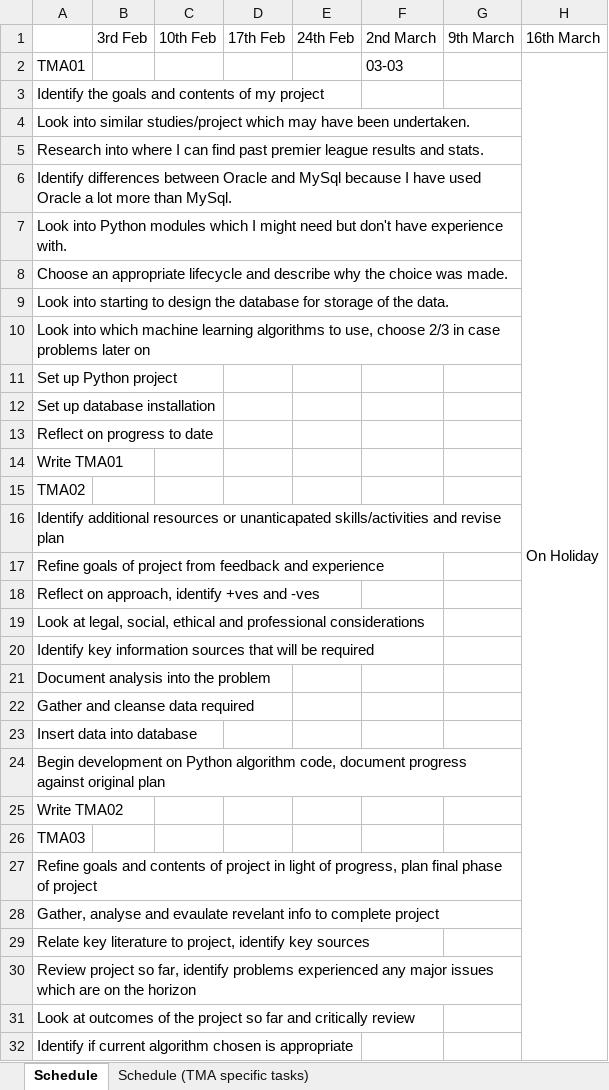
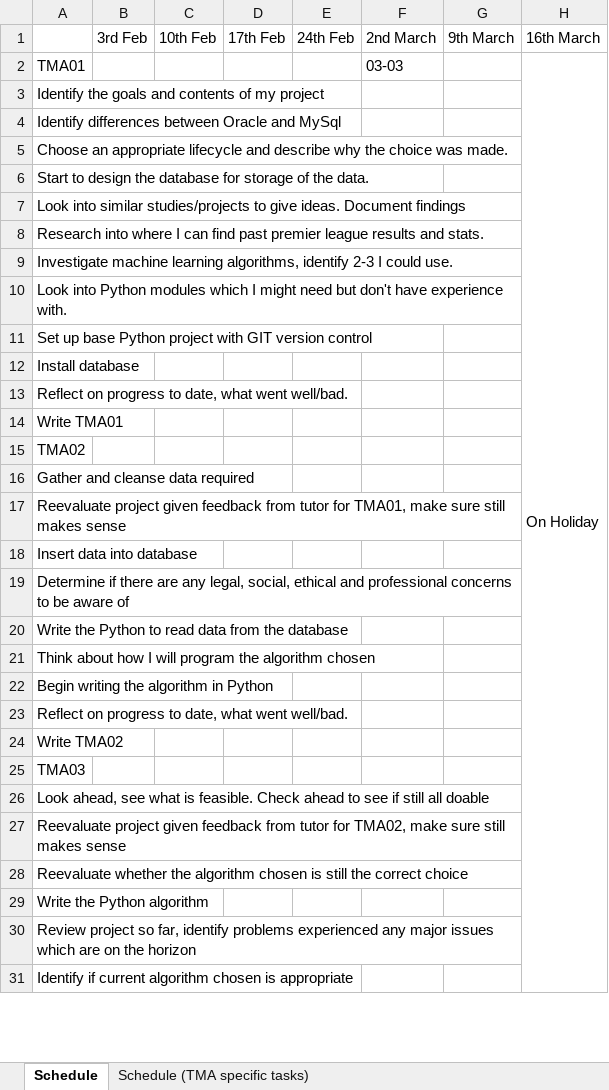
Before and after one commit to BarkerRob/UniProject, an Excel workbook: documents/schedule.xlsx, sheet Schedule, drawn as a sheet; only a part is shown; values as stored, in another font and other column widths than the file's, no cell formats; removed rows and columns are numbered as before the commit, all else as after; rows hold the shown columns only; the diff covers the shown part only; the diff names each change by its address in the sheet, - before the commit and + after, or states it on an @@ line.

Commit message:
Updated lifecycle_options and schedule in reflection of tutor's comments. I have given more detail to the lifecycle_options and made the tasks more specific in the schedule@

```diff
--- a/documents/schedule.xlsx (sheet Schedule)
+++ b/documents/schedule.xlsx (sheet Schedule)
-A4: Look into similar studies/project which may have been undertaken.
+A4: Identify differences between Oracle and MySql
+row 5: Choose an appropriate lifecycle and describe why the choice was made.
+row 6: Start to design the database for storage of the data.
+row 7: Look into similar studies/projects to give ideas. Document findings
-A9: Identify differences between Oracle and MySql because I have used Oracle a lot more than MySql.
+A9: Investigate machine learning algorithms, identify 2-3 I could use.
-A11: Choose an appropriate lifecycle and describe why the choice was made.
+A11: Set up base Python project with GIT version control
-A12: Look into starting to design the database for storage of the data.
+A12: Install database
-A13: Look into which machine learning algorithms to use, choose 2/3 in case problems later on
+A13: Reflect on progress to date, what went well/bad.
-row 11: Set up Python project
-row 12: Set up database installation
-row 13: Reflect on progress to date
-row 16: Identify additional resources or unanticapated skills/activities and revise plan
-row 17: Refine goals of project from feedback and experience
-row 18: Reflect on approach, identify +ves and -ves
-row 19: Look at legal, social, ethical and professional considerations
-row 20: Identify key information sources that will be required
-row 21: Document analysis into the problem
+row 17: Reevaluate project given feedback from tutor for TMA01, make sure still makes sense
-A19: Begin development on Python algorithm code, document progress against original plan
+A19: Determine if there are any legal, social, ethical and professional concerns to be aware of
+row 20: Write the Python to read data from the database
+row 21: Think about how I will program the algorithm chosen
+row 22: Begin writing the algorithm in Python
+row 23: Reflect on progress to date, what went well/bad.
-A26: Refine goals and contents of project in light of progress, plan final phase of project
+A26: Look ahead, see what is feasible. Check ahead to see if still all doable
-A27: Gather, analyse and evaulate revelant info to complete project
+A27: Reevaluate project given feedback from tutor for TMA02, make sure still makes sense
-A28: Relate key literature to project, identify key sources
+A28: Reevaluate whether the algorithm chosen is still the correct choice
+row 29: Write the Python algorithm
-row 31: Look at outcomes of the project so far and critically review
```
Also changed, not shown: 1 edited cell elsewhere in this sheet, cell formats, 1 other file.
